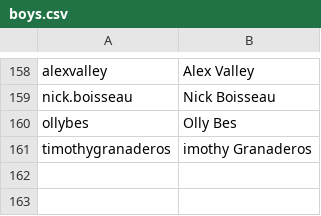
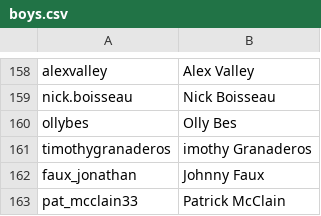
Before and after one commit to vincentwetzel/IG_Sorter, a CSV file: boys.csv, drawn as a sheet; only a part is shown, gaps mark what is left out; the diff names each change by its address in the sheet, - before the commit and + after, or states it on an @@ line.

```diff
--- a/boys.csv
+++ b/boys.csv
+row 162: faux_jonathan | Johnny Faux
+row 163: pat_mcclain33 | Patrick McClain
```
Also changed, not shown: 1 other file.
